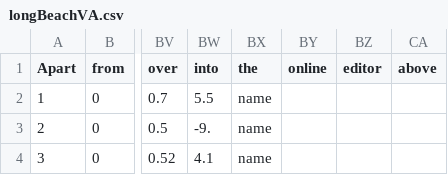
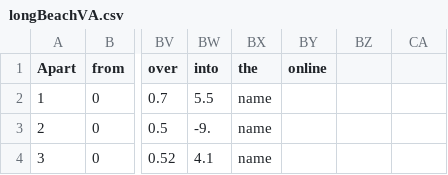
Before and after one commit to amin-codes/Heart-Disease, a CSV file: longBeachVA.csv, drawn as a sheet; only a part is shown, gaps mark what is left out; the diff names each change by its address in the sheet, - before the commit and + after, or states it on an @@ line.

Commit message:
Update longBeachVA.csv

```diff
--- a/longBeachVA.csv
+++ b/longBeachVA.csv
-BZ1: editor
+BZ1: (empty)
-CA1: above
+CA1: (empty)
```
